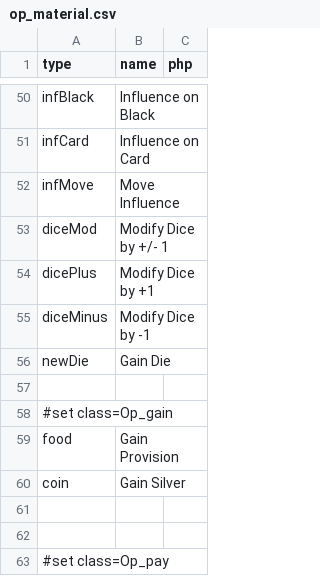
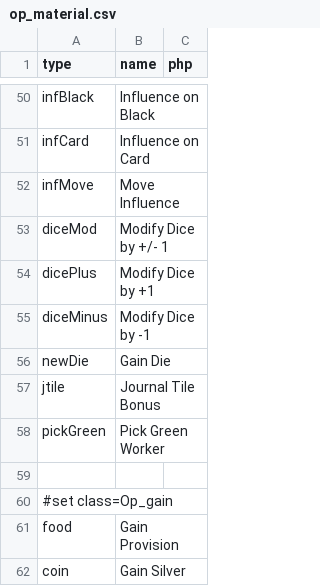
Before and after one commit to elaskavaia/bga-wayfarers, a CSV file: misc/op_material.csv, drawn as a sheet; only a part is shown, gaps mark what is left out; the shorter side is filled out with more unchanged rows; the diff names each change by its address in the sheet, - before the commit and + after, or states it on an @@ line.

```diff
--- a/misc/op_material.csv
+++ b/misc/op_material.csv
+row 57: jtile | Journal Tile Bonus
+row 58: pickGreen | Pick Green Worker
```
Also changed, not shown: misc/action_material.csv, misc/journal_material.csv, 17 other files.
